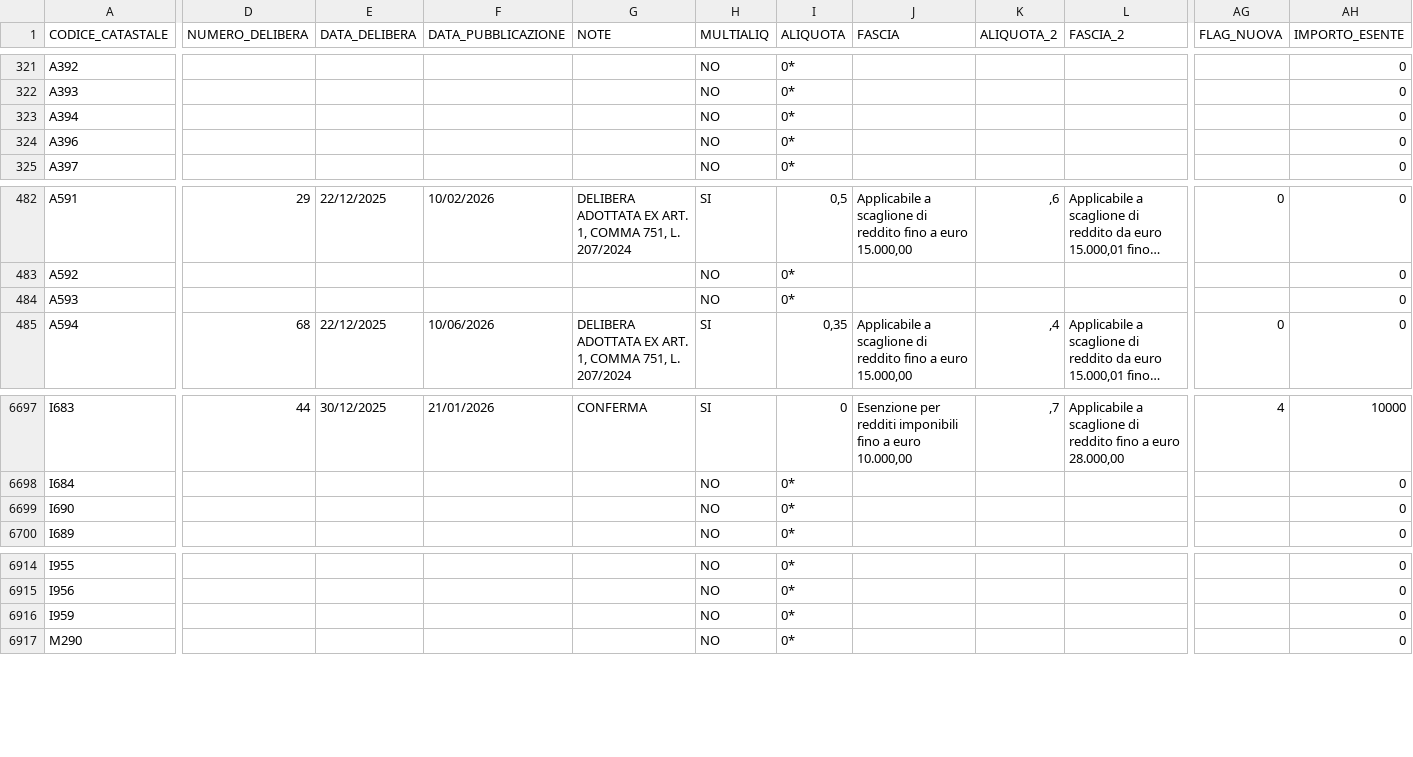
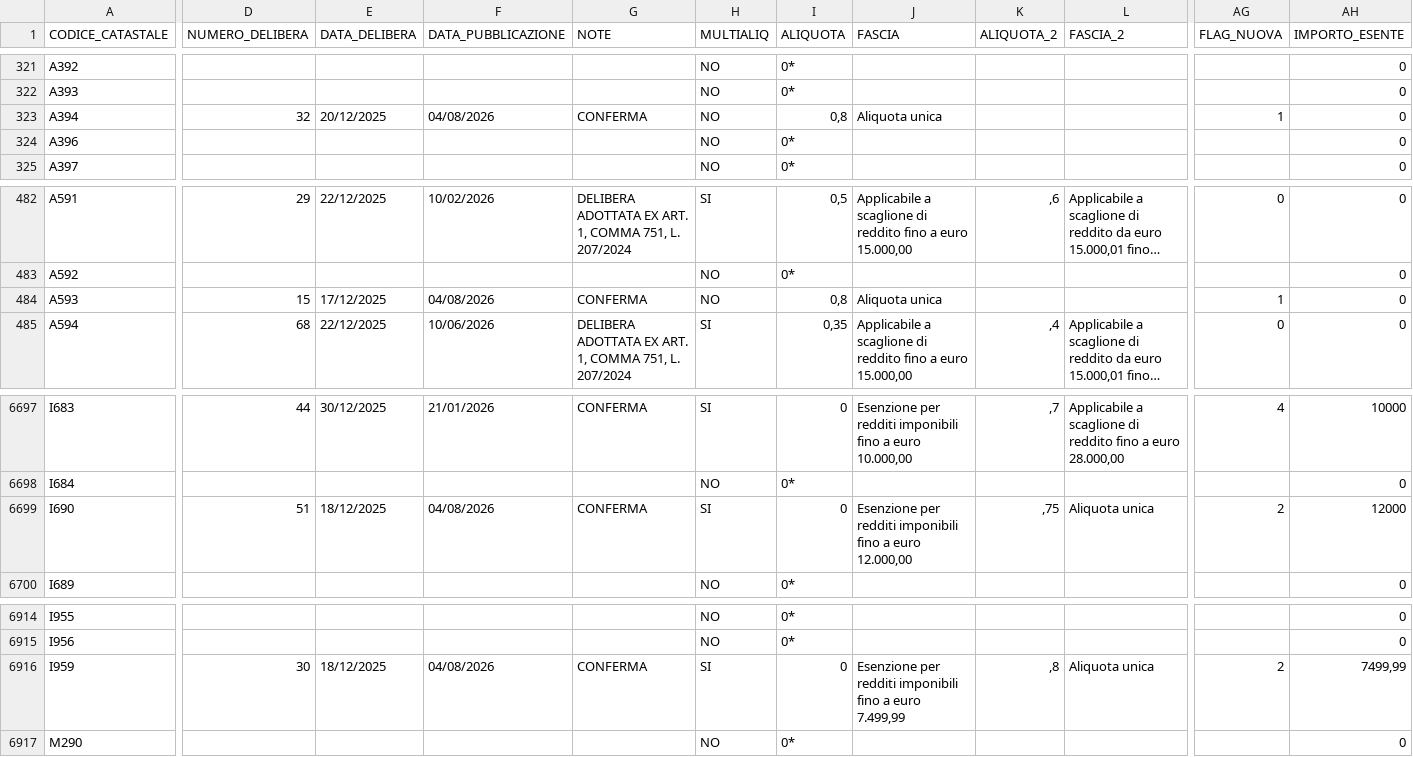
Before and after one commit to BernardoGiordano/stipendio.top, a CSV file: data/Add_comunale_irpef2026.csv, drawn as a sheet; only a part is shown, gaps mark what is left out; long unchanged cells end in …; the diff covers the shown part only; the diff names each change by its address in the sheet, - before the commit and + after, or states it on an @@ line.

```diff
--- a/data/Add_comunale_irpef2026.csv
+++ b/data/Add_comunale_irpef2026.csv
-D323 (NUMERO_DELIBERA): (empty)
+D323 (NUMERO_DELIBERA): 32
-E323 (DATA_DELIBERA): (empty)
+E323 (DATA_DELIBERA): 20/12/2025
-F323 (DATA_PUBBLICAZIONE): (empty)
+F323 (DATA_PUBBLICAZIONE): 04/08/2026
-G323 (NOTE): (empty)
+G323 (NOTE): CONFERMA
-I323 (ALIQUOTA): 0*
+I323 (ALIQUOTA): 0,8
-J323 (FASCIA): (empty)
+J323 (FASCIA): Aliquota unica
-AG323 (FLAG_NUOVA): (empty)
+AG323 (FLAG_NUOVA): 1
-D484 (NUMERO_DELIBERA): (empty)
+D484 (NUMERO_DELIBERA): 15
-E484 (DATA_DELIBERA): (empty)
+E484 (DATA_DELIBERA): 17/12/2025
-F484 (DATA_PUBBLICAZIONE): (empty)
+F484 (DATA_PUBBLICAZIONE): 04/08/2026
-G484 (NOTE): (empty)
+G484 (NOTE): CONFERMA
-I484 (ALIQUOTA): 0*
+I484 (ALIQUOTA): 0,8
-J484 (FASCIA): (empty)
+J484 (FASCIA): Aliquota unica
-AG484 (FLAG_NUOVA): (empty)
+AG484 (FLAG_NUOVA): 1
-D6699 (NUMERO_DELIBERA): (empty)
+D6699 (NUMERO_DELIBERA): 51
-E6699 (DATA_DELIBERA): (empty)
+E6699 (DATA_DELIBERA): 18/12/2025
-F6699 (DATA_PUBBLICAZIONE): (empty)
+F6699 (DATA_PUBBLICAZIONE): 04/08/2026
-G6699 (NOTE): (empty)
+G6699 (NOTE): CONFERMA
-H6699 (MULTIALIQ): NO
+H6699 (MULTIALIQ): SI
-I6699 (ALIQUOTA): 0*
+I6699 (ALIQUOTA): 0
-J6699 (FASCIA): (empty)
+J6699 (FASCIA): Esenzione per redditi imponibili fino a euro 12.000,00
-K6699 (ALIQUOTA_2): (empty)
+K6699 (ALIQUOTA_2): ,75
-L6699 (FASCIA_2): (empty)
+L6699 (FASCIA_2): Aliquota unica
-AG6699 (FLAG_NUOVA): (empty)
+AG6699 (FLAG_NUOVA): 2
-AH6699 (IMPORTO_ESENTE): 0
+AH6699 (IMPORTO_ESENTE): 12000
-D6916 (NUMERO_DELIBERA): (empty)
+D6916 (NUMERO_DELIBERA): 30
-E6916 (DATA_DELIBERA): (empty)
+E6916 (DATA_DELIBERA): 18/12/2025
-F6916 (DATA_PUBBLICAZIONE): (empty)
+F6916 (DATA_PUBBLICAZIONE): 04/08/2026
-G6916 (NOTE): (empty)
+G6916 (NOTE): CONFERMA
-H6916 (MULTIALIQ): NO
+H6916 (MULTIALIQ): SI
-I6916 (ALIQUOTA): 0*
+I6916 (ALIQUOTA): 0
-J6916 (FASCIA): (empty)
+J6916 (FASCIA): Esenzione per redditi imponibili fino a euro 7.499,99
-K6916 (ALIQUOTA_2): (empty)
+K6916 (ALIQUOTA_2): ,8
-L6916 (FASCIA_2): (empty)
+L6916 (FASCIA_2): Aliquota unica
-AG6916 (FLAG_NUOVA): (empty)
+AG6916 (FLAG_NUOVA): 2
-AH6916 (IMPORTO_ESENTE): 0
+AH6916 (IMPORTO_ESENTE): 7499,99
```
Also changed, not shown: 1 moved row and 113 edited cells elsewhere in this file.
